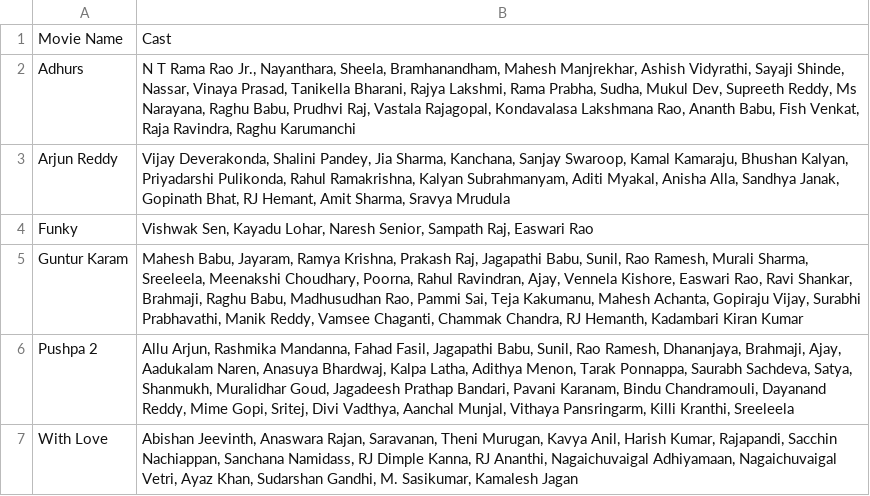
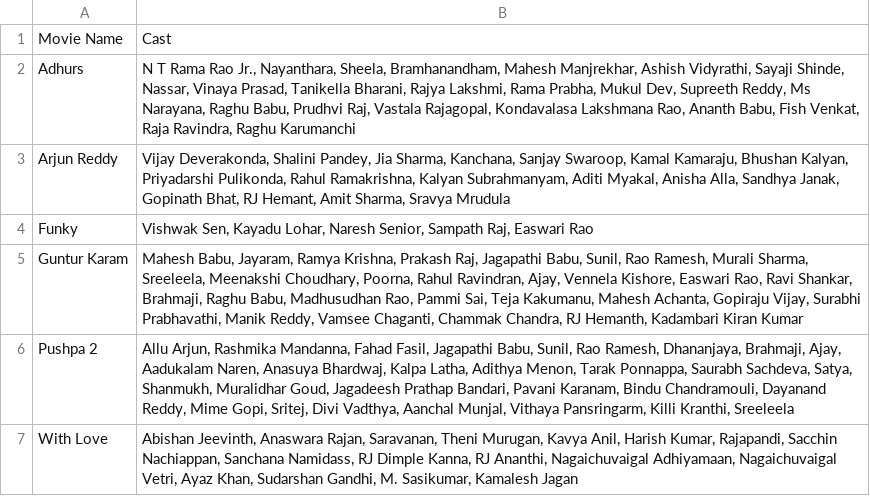
Before and after one commit to pavankumarwwe/Face-Tagger, a CSV file: movie_cast.csv, drawn as a sheet.

```diff
--- a/movie_cast.csv
+++ b/movie_cast.csv
@@ -1,3 +1,3 @@
 Movie Name,Cast
-Adhurs,"N T Rama Rao Jr., Nayanthara, Sheela, Bramhanandham, Mahesh Manjrekhar, Ashish Vidyrathi, Sayaji Shinde, Nassar, Vinaya Prasad, Tanikella Bharani, Rajya Lakshmi, Rama Prabha, Sudha, Mukul Dev, Supreeth Reddy, Ms Narayana, Raghu Babu, Prudhvi Raj, Vastala Rajagopal, Kondavalasa Lakshmana Rao, Ananth Babu, Fish Venkat, Raja Ravindra, Raghu Karumanchi"
+Adhurs,"N T Rama Rao Jr., Nayanthara, Sheela, Bramhanandham, Mahesh Manjrekhar, Ashish Vidyrathi, Sayaji Shinde, Nassar, Vinaya Prasad, Tanikella Bharani, Rajya Lakshmi, Rama Prabha, Mukul Dev, Supreeth Reddy, Ms Narayana, Raghu Babu, Prudhvi Raj, Vastala Rajagopal, Kondavalasa Lakshmana Rao, Ananth Babu, Fish Venkat, Raja Ravindra, Raghu Karumanchi"
 Arjun Reddy,"Vijay Deverakonda, Shalini Pandey, Jia Sharma, Kanchana, Sanjay Swaroop, Kamal Kamaraju, Bhushan Kalyan, Priyadarshi Pulikonda, Rahul Ramakrishna, Kalyan Subrahmanyam, Aditi Myakal, Anisha Alla, Sandhya Janak, Gopinath Bhat, RJ Hemant, Amit Sharma, Sravya Mrudula"
```
Also changed, not shown: 3 other files.
